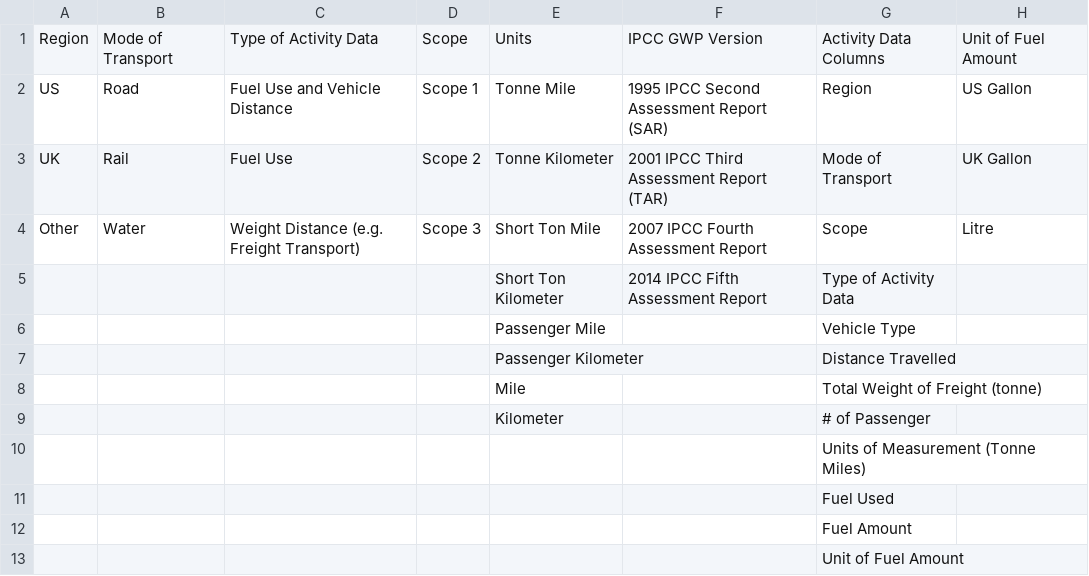
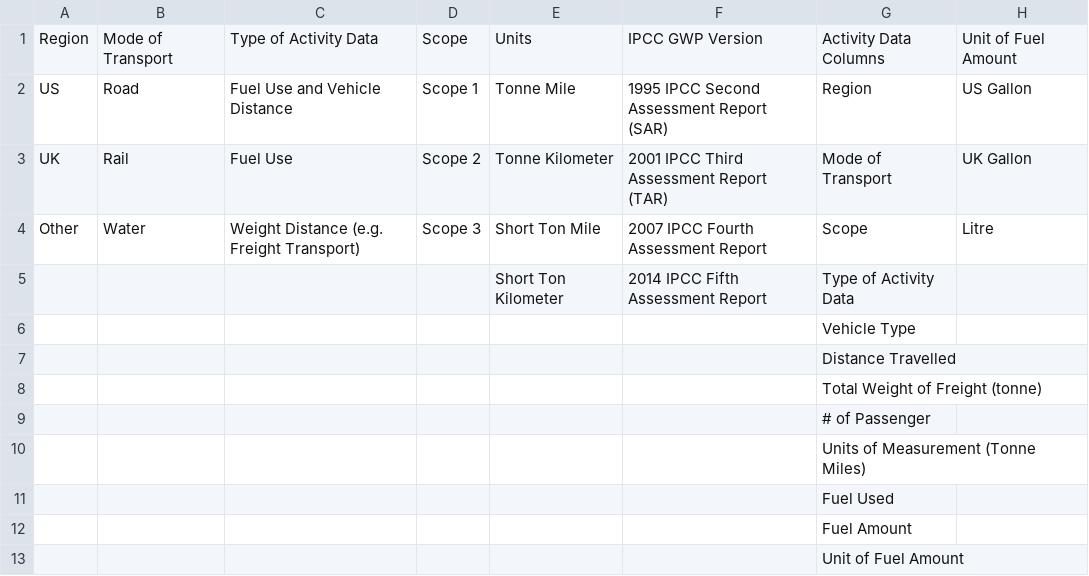
Before and after one commit to j9yqhtqhqeqo/AviskGHGEmissionCalculator, a CSV file: backend/data/Reference - Lookups.csv, drawn as a sheet.

```diff
--- a/backend/data/Reference - Lookups.csv
+++ b/backend/data/Reference - Lookups.csv
@@ -5,6 +5,6 @@ Other,Water,Weight Distance (e.g. Freight Transport),Scope 3,Short Ton Mile,2007
 ,,,,Short Ton Kilometer,2014 IPCC Fifth Assessment Report,Type of Activity Data,
-,,,,Passenger Mile,,Vehicle Type,
-,,,,Passenger Kilometer,,Distance Travelled,
-,,,,Mile,,Total Weight of Freight (tonne),
-,,,,Kilometer,,# of Passenger,
+,,,,,,Vehicle Type,
+,,,,,,Distance Travelled,
+,,,,,,Total Weight of Freight (tonne),
+,,,,,,# of Passenger,
 ,,,,,,Units of Measurement (Tonne Miles),
```
Also changed, not shown: 3 other files.
